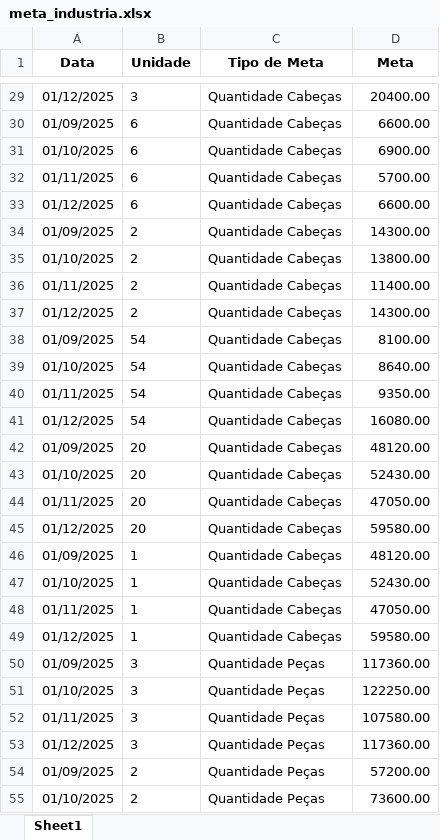
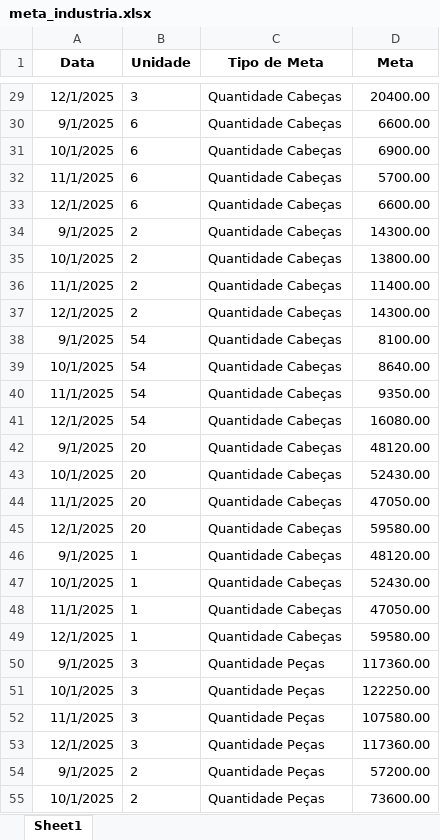
Before and after one commit to G-Gimenes/Sistema-de-Controle-de-Metas, an Excel workbook: uploads/meta_industria.xlsx, sheet Sheet1, drawn as a sheet; only a part is shown, gaps mark what is left out; values as stored, in another font and other column widths than the file's, no borders; the diff covers the shown part only; the diff names each change by its address in the sheet, - before the commit and + after, or states it on an @@ line.

```diff
--- a/uploads/meta_industria.xlsx (sheet Sheet1)
+++ b/uploads/meta_industria.xlsx (sheet Sheet1)
-A29 (Data): 01/12/2025
+A29 (Data): 12/1/2025
-A30 (Data): 01/09/2025
+A30 (Data): 9/1/2025
-A31 (Data): 01/10/2025
+A31 (Data): 10/1/2025
-A32 (Data): 01/11/2025
+A32 (Data): 11/1/2025
-A33 (Data): 01/12/2025
+A33 (Data): 12/1/2025
-A34 (Data): 01/09/2025
+A34 (Data): 9/1/2025
-A35 (Data): 01/10/2025
+A35 (Data): 10/1/2025
-A36 (Data): 01/11/2025
+A36 (Data): 11/1/2025
-A37 (Data): 01/12/2025
+A37 (Data): 12/1/2025
-A38 (Data): 01/09/2025
+A38 (Data): 9/1/2025
-A39 (Data): 01/10/2025
+A39 (Data): 10/1/2025
-A40 (Data): 01/11/2025
+A40 (Data): 11/1/2025
-A41 (Data): 01/12/2025
+A41 (Data): 12/1/2025
-A42 (Data): 01/09/2025
+A42 (Data): 9/1/2025
-A43 (Data): 01/10/2025
+A43 (Data): 10/1/2025
-A44 (Data): 01/11/2025
+A44 (Data): 11/1/2025
-A45 (Data): 01/12/2025
+A45 (Data): 12/1/2025
-A46 (Data): 01/09/2025
+A46 (Data): 9/1/2025
-A47 (Data): 01/10/2025
+A47 (Data): 10/1/2025
-A48 (Data): 01/11/2025
+A48 (Data): 11/1/2025
-A49 (Data): 01/12/2025
+A49 (Data): 12/1/2025
-A50 (Data): 01/09/2025
+A50 (Data): 9/1/2025
-A51 (Data): 01/10/2025
+A51 (Data): 10/1/2025
-A52 (Data): 01/11/2025
+A52 (Data): 11/1/2025
-A53 (Data): 01/12/2025
+A53 (Data): 12/1/2025
-A54 (Data): 01/09/2025
+A54 (Data): 9/1/2025
-A55 (Data): 01/10/2025
+A55 (Data): 10/1/2025
```
Also changed, not shown: 45 edited cells elsewhere in this sheet, 6 other files.
